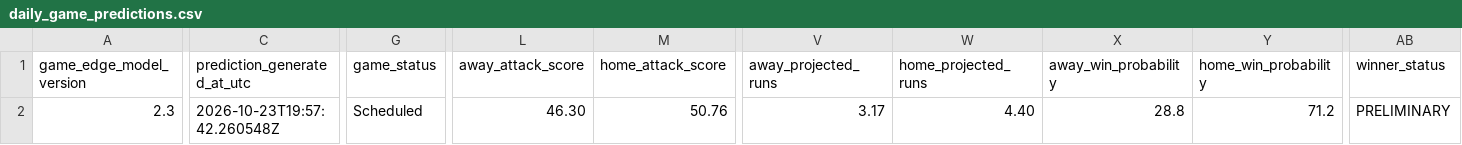
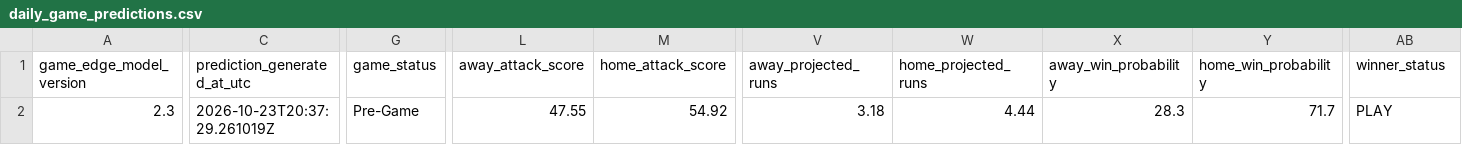
Before and after one commit to SSpeterson2b/launchpoint-hr, a CSV file: data/daily_game_predictions.csv, drawn as a sheet; only a part is shown, gaps mark what is left out; the diff covers the shown part only; the diff names each change by its address in the sheet, - before the commit and + after, or states it on an @@ line.

Commit message:
Update public MLB Game Edge predictions

```diff
--- a/data/daily_game_predictions.csv
+++ b/data/daily_game_predictions.csv
-C2 (prediction_generated_at_utc): 2026-10-23T19:57:42.260548Z
+C2 (prediction_generated_at_utc): 2026-10-23T20:37:29.261019Z
-G2 (game_status): Scheduled
+G2 (game_status): Pre-Game
-L2 (away_attack_score): 46.30
+L2 (away_attack_score): 47.55
-M2 (home_attack_score): 50.76
+M2 (home_attack_score): 54.92
-V2 (away_projected_runs): 3.17
+V2 (away_projected_runs): 3.18
-W2 (home_projected_runs): 4.40
+W2 (home_projected_runs): 4.44
-X2 (away_win_probability): 28.8
+X2 (away_win_probability): 28.3
-Y2 (home_win_probability): 71.2
+Y2 (home_win_probability): 71.7
-AB2 (winner_status): PRELIMINARY
+AB2 (winner_status): PLAY
```
Also changed, not shown: 8 edited cells elsewhere in this file.
